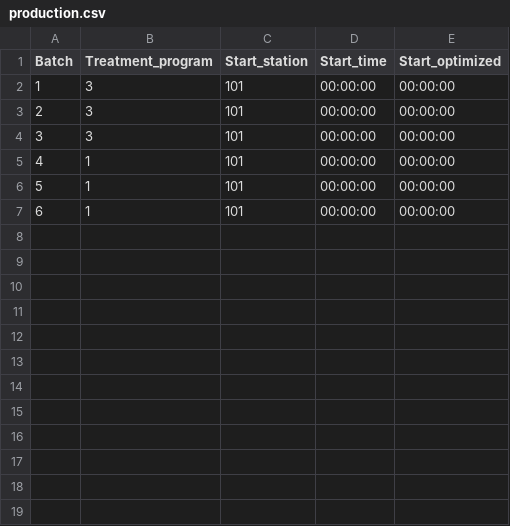
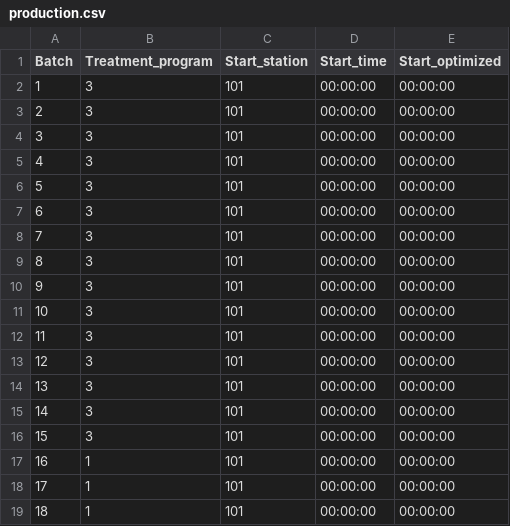
Before and after one commit to PiiJar/Simulation, a CSV file: initialization/production.csv, drawn as a sheet; only a part is shown; addresses are those after the commit; the diff covers the shown part only; the diff names each change by its address in the sheet, - before the commit and + after, or states it on an @@ line.

```diff
--- a/initialization/production.csv
+++ b/initialization/production.csv
+row 2: 1 | 3 | 101 | 00:00:00 | 00:00:00
+row 3: 2 | 3 | 101 | 00:00:00 | 00:00:00
+row 4: 3 | 3 | 101 | 00:00:00 | 00:00:00
+row 5: 4 | 3 | 101 | 00:00:00 | 00:00:00
+row 6: 5 | 3 | 101 | 00:00:00 | 00:00:00
+row 7: 6 | 3 | 101 | 00:00:00 | 00:00:00
+row 8: 7 | 3 | 101 | 00:00:00 | 00:00:00
+row 9: 8 | 3 | 101 | 00:00:00 | 00:00:00
+row 10: 9 | 3 | 101 | 00:00:00 | 00:00:00
+row 11: 10 | 3 | 101 | 00:00:00 | 00:00:00
+row 12: 11 | 3 | 101 | 00:00:00 | 00:00:00
+row 13: 12 | 3 | 101 | 00:00:00 | 00:00:00
@@ column A (Batch) renumbered between rows 14 and 19 @@
```
Also changed, not shown: 17 added rows elsewhere in this file, initialization/stations.csv, 5 other files.
